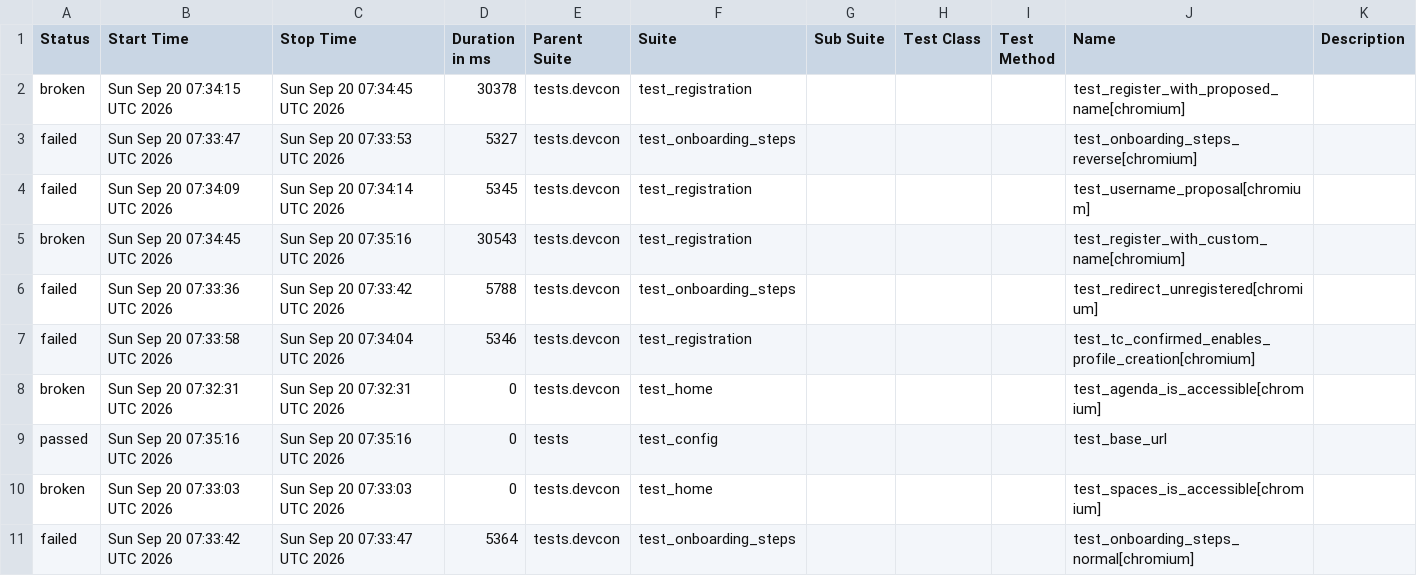
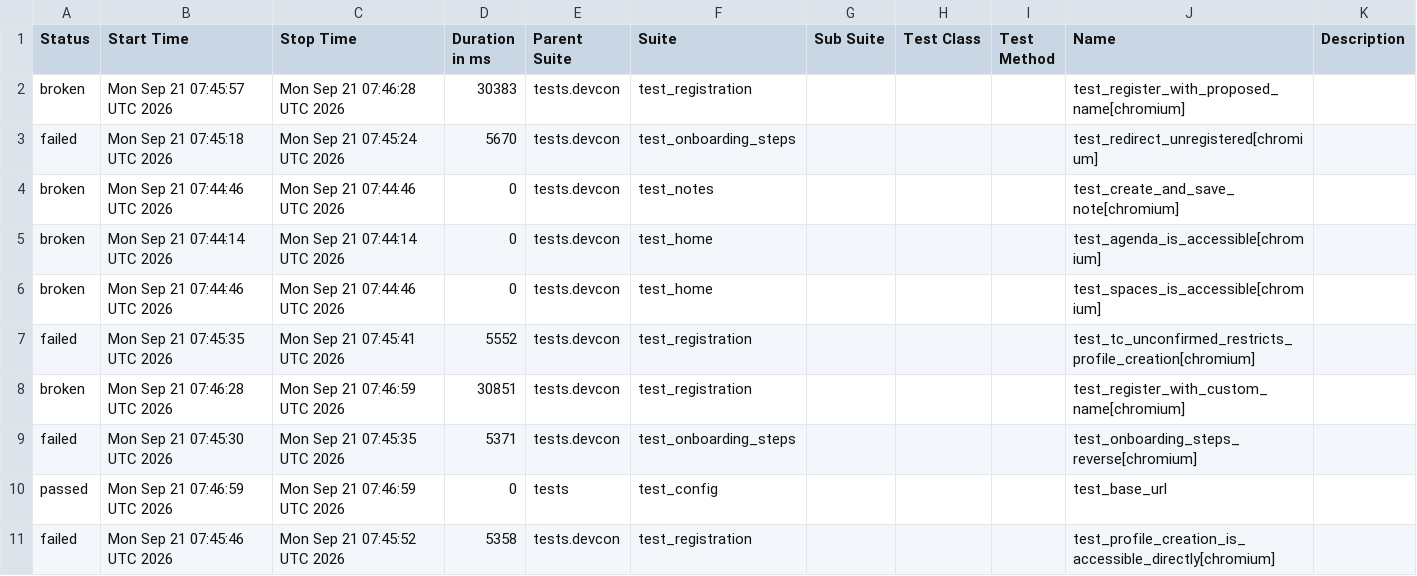
Before and after one commit to andrea-055/devcon_smoke_test, a CSV file: ETH.limo/data/suites.csv, drawn as a sheet; only a part is shown; the diff covers the shown part only.

```diff
--- a/ETH.limo/data/suites.csv
+++ b/ETH.limo/data/suites.csv
@@ -1,11 +1,11 @@
 "Status","Start Time","Stop Time","Duration in ms","Parent Suite","Suite","Sub Suite","Test Class","Test Method","Name","Description"
-"broken","Sun Sep 20 07:34:15 UTC 2026","Sun Sep 20 07:34:45 UTC 2026","30378","tests.devcon","test_registration","","","","test_register_with_proposed_name[chromium]",""
-"failed","Sun Sep 20 07:33:47 UTC 2026","Sun Sep 20 07:33:53 UTC 2026","5327","tests.devcon","test_onboarding_steps","","","","test_onboarding_steps_reverse[chromium]",""
-"failed","Sun Sep 20 07:34:09 UTC 2026","Sun Sep 20 07:34:14 UTC 2026","5345","tests.devcon","test_registration","","","","test_username_proposal[chromium]",""
-"broken","Sun Sep 20 07:34:45 UTC 2026","Sun Sep 20 07:35:16 UTC 2026","30543","tests.devcon","test_registration","","","","test_register_with_custom_name[chromium]",""
-"failed","Sun Sep 20 07:33:36 UTC 2026","Sun Sep 20 07:33:42 UTC 2026","5788","tests.devcon","test_onboarding_steps","","","","test_redirect_unregistered[chromium]",""
-"failed","Sun Sep 20 07:33:58 UTC 2026","Sun Sep 20 07:34:04 UTC 2026","5346","tests.devcon","test_registration","","","","test_tc_confirmed_enables_profile_creation[chromium]",""
-"broken","Sun Sep 20 07:32:31 UTC 2026","Sun Sep 20 07:32:31 UTC 2026","0","tests.devcon","test_home","","","","test_agenda_is_accessible[chromium]",""
-"passed","Sun Sep 20 07:35:16 UTC 2026","Sun Sep 20 07:35:16 UTC 2026","0","tests","test_config","","","","test_base_url",""
-"broken","Sun Sep 20 07:33:03 UTC 2026","Sun Sep 20 07:33:03 UTC 2026","0","tests.devcon","test_home","","","","test_spaces_is_accessible[chromium]",""
-"failed","Sun Sep 20 07:33:42 UTC 2026","Sun Sep 20 07:33:47 UTC 2026","5364","tests.devcon","test_onboarding_steps","","","","test_onboarding_steps_normal[chromium]",""
+"broken","Mon Sep 21 07:45:57 UTC 2026","Mon Sep 21 07:46:28 UTC 2026","30383","tests.devcon","test_registration","","","","test_register_with_proposed_name[chromium]",""
+"failed","Mon Sep 21 07:45:18 UTC 2026","Mon Sep 21 07:45:24 UTC 2026","5670","tests.devcon","test_onboarding_steps","","","","test_redirect_unregistered[chromium]",""
+"broken","Mon Sep 21 07:44:46 UTC 2026","Mon Sep 21 07:44:46 UTC 2026","0","tests.devcon","test_notes","","","","test_create_and_save_note[chromium]",""
+"broken","Mon Sep 21 07:44:14 UTC 2026","Mon Sep 21 07:44:14 UTC 2026","0","tests.devcon","test_home","","","","test_agenda_is_accessible[chromium]",""
+"broken","Mon Sep 21 07:44:46 UTC 2026","Mon Sep 21 07:44:46 UTC 2026","0","tests.devcon","test_home","","","","test_spaces_is_accessible[chromium]",""
+"failed","Mon Sep 21 07:45:35 UTC 2026","Mon Sep 21 07:45:41 UTC 2026","5552","tests.devcon","test_registration","","","","test_tc_unconfirmed_restricts_profile_creation[chromium]",""
+"broken","Mon Sep 21 07:46:28 UTC 2026","Mon Sep 21 07:46:59 UTC 2026","30851","tests.devcon","test_registration","","","","test_register_with_custom_name[chromium]",""
+"failed","Mon Sep 21 07:45:30 UTC 2026","Mon Sep 21 07:45:35 UTC 2026","5371","tests.devcon","test_onboarding_steps","","","","test_onboarding_steps_reverse[chromium]",""
+"passed","Mon Sep 21 07:46:59 UTC 2026","Mon Sep 21 07:46:59 UTC 2026","0","tests","test_config","","","","test_base_url",""
+"failed","Mon Sep 21 07:45:46 UTC 2026","Mon Sep 21 07:45:52 UTC 2026","5358","tests.devcon","test_registration","","","","test_profile_creation_is_accessible_directly[chromium]",""
```
Also changed, not shown: 1 added row, 1 removed row and 11 edited cells elsewhere in this file, 54 other files.
